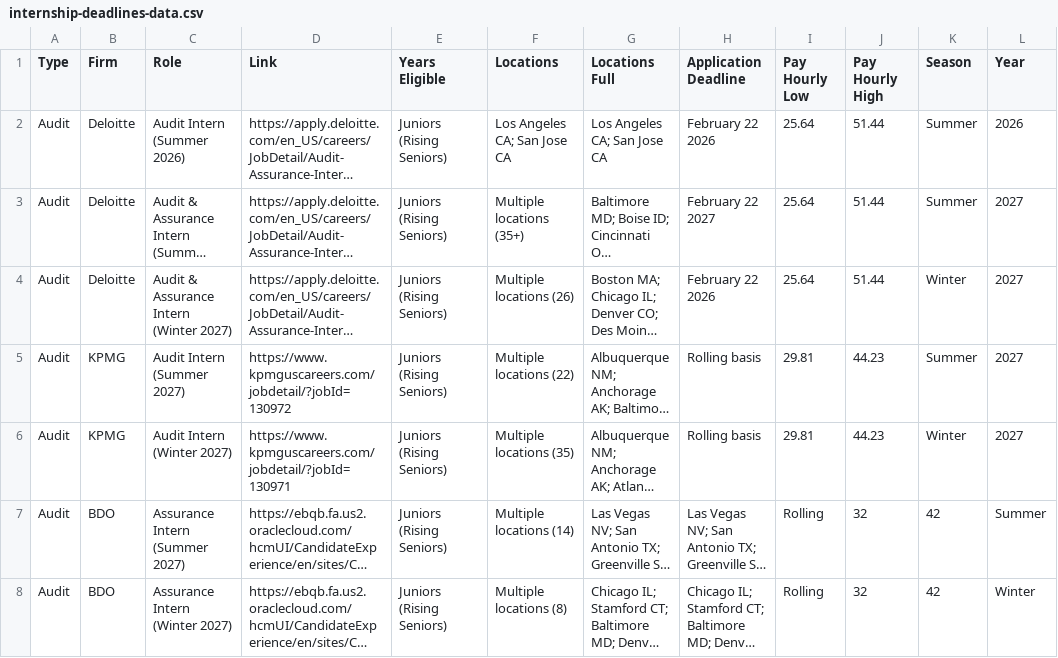
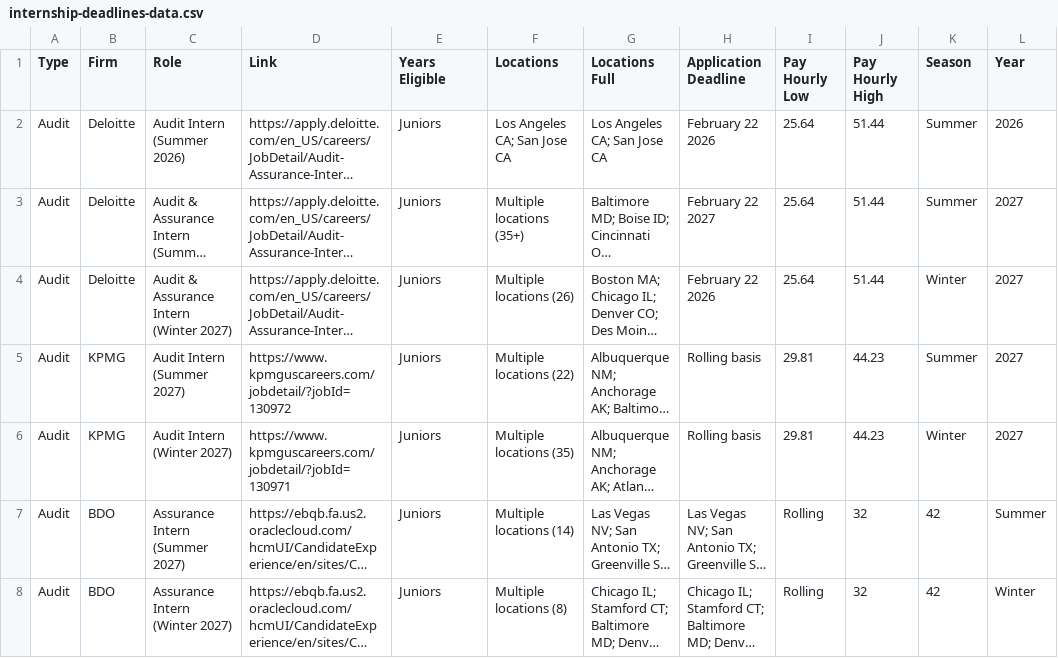
Before and after one commit to jaceham67/NXT-CPA---Connnected-to-Cursor, a CSV file: internship-deadlines-data.csv, drawn as a sheet; only a part is shown; long unchanged cells end in …; the diff covers the shown part only; the diff names each change by its address in the sheet, - before the commit and + after, or states it on an @@ line.

```diff
--- a/internship-deadlines-data.csv
+++ b/internship-deadlines-data.csv
-E2:E8 (Years Eligible): Juniors (Rising Seniors)
+E2:E8 (Years Eligible): Juniors
```
Also changed, not shown: 34 edited cells elsewhere in this file, 1 other file.
